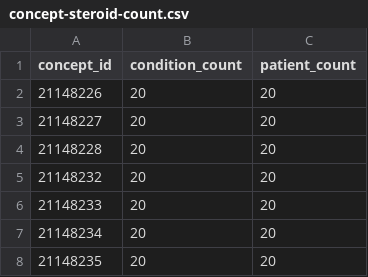
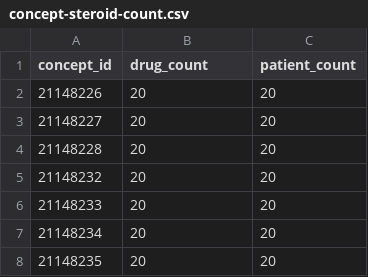
Before and after one commit to National-Clinical-Cohort-Collaborative/CS-Rural-Health, a CSV file: steroid-background/data-public/metadata/concept-steroid-count.csv, drawn as a sheet; only a part is shown.

Commit message:
add more steroids
ref #2

```diff
--- a/steroid-background/data-public/metadata/concept-steroid-count.csv
+++ b/steroid-background/data-public/metadata/concept-steroid-count.csv
@@ -1,2 +1,2 @@
-concept_id,condition_count,patient_count
+concept_id,drug_count,patient_count
 21148226,20,20
```
Also changed, not shown: 3 other files.
